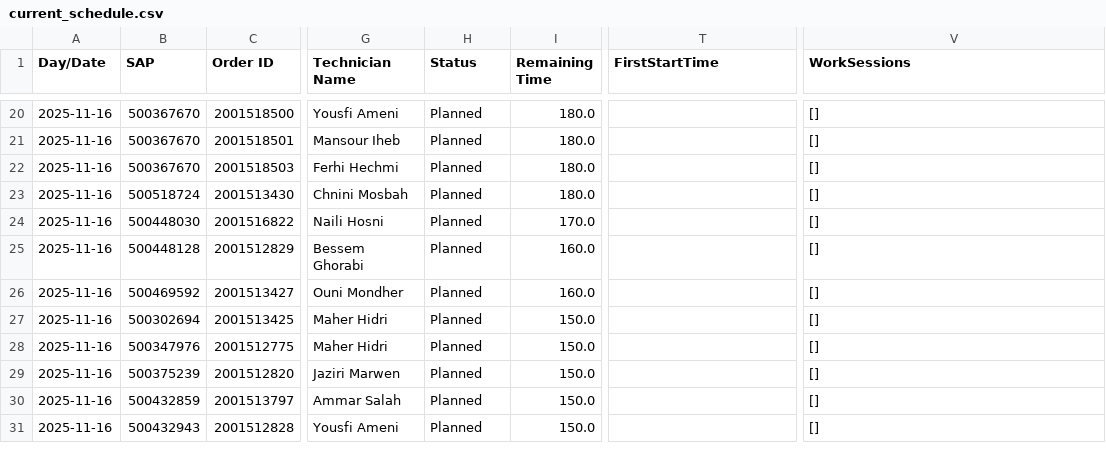
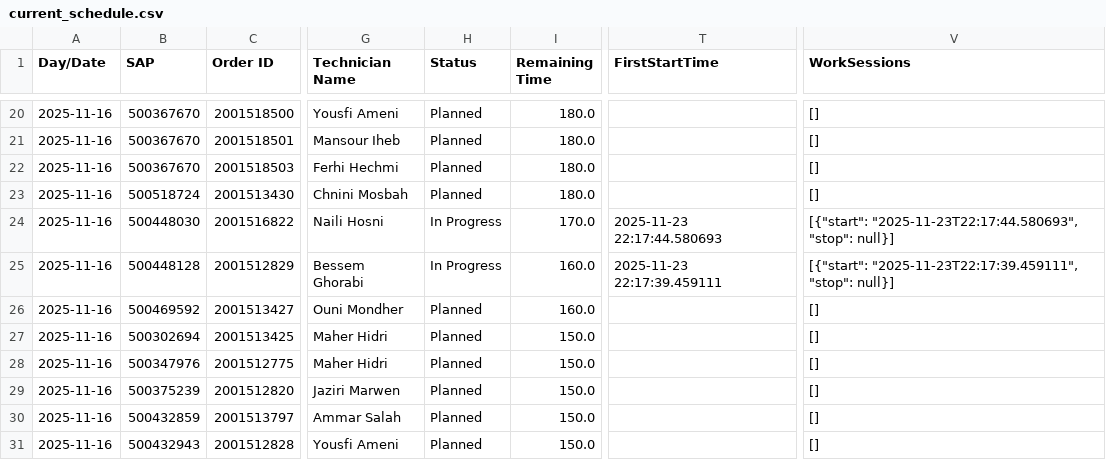
Before and after one commit to farahomri/schedule, a CSV file: data/current_schedule.csv, drawn as a sheet; only a part is shown, gaps mark what is left out; the diff names each change by its address in the sheet, - before the commit and + after, or states it on an @@ line.

Commit message:
Orders Persist

```diff
--- a/data/current_schedule.csv
+++ b/data/current_schedule.csv
-H24:H25 (Status): Planned
+H24:H25 (Status): In Progress
-T24 (FirstStartTime): (empty)
+T24 (FirstStartTime): 2025-11-23 22:17:44.580693
-V24 (WorkSessions): []
+V24 (WorkSessions): [{"start": "2025-11-23T22:17:44.580693", "stop": null}]
-T25 (FirstStartTime): (empty)
+T25 (FirstStartTime): 2025-11-23 22:17:39.459111
-V25 (WorkSessions): []
+V25 (WorkSessions): [{"start": "2025-11-23T22:17:39.459111", "stop": null}]
```
Also changed, not shown: 3 other files.
